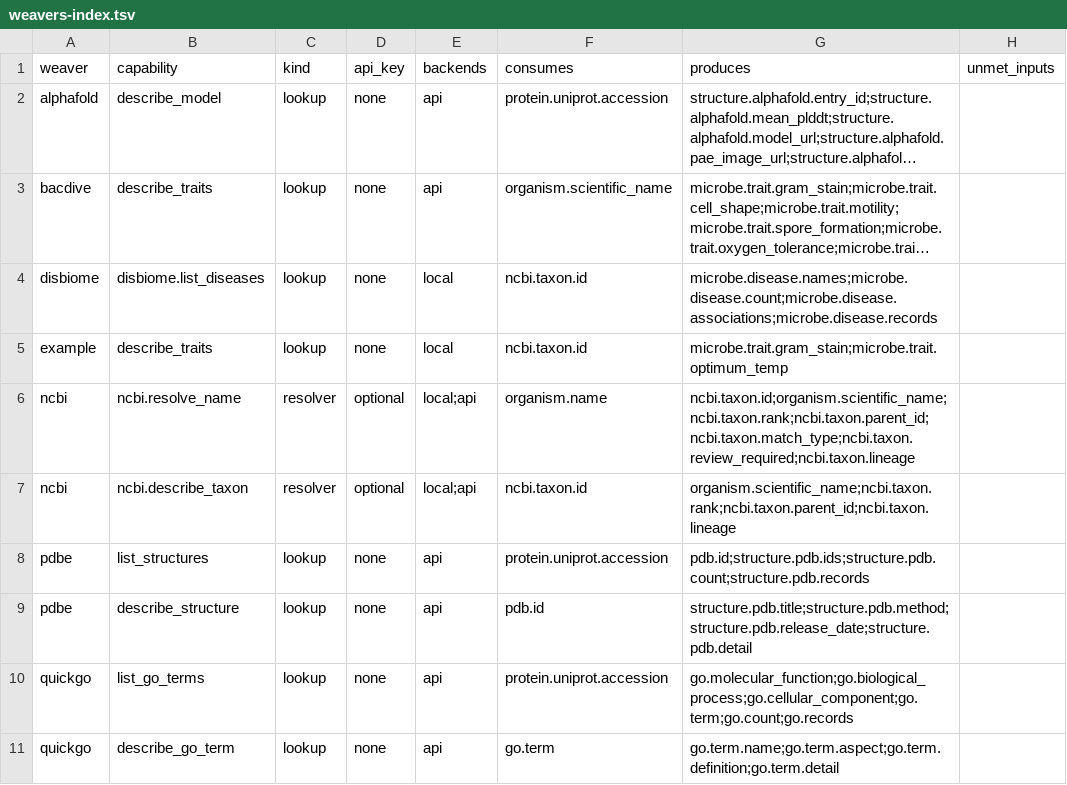
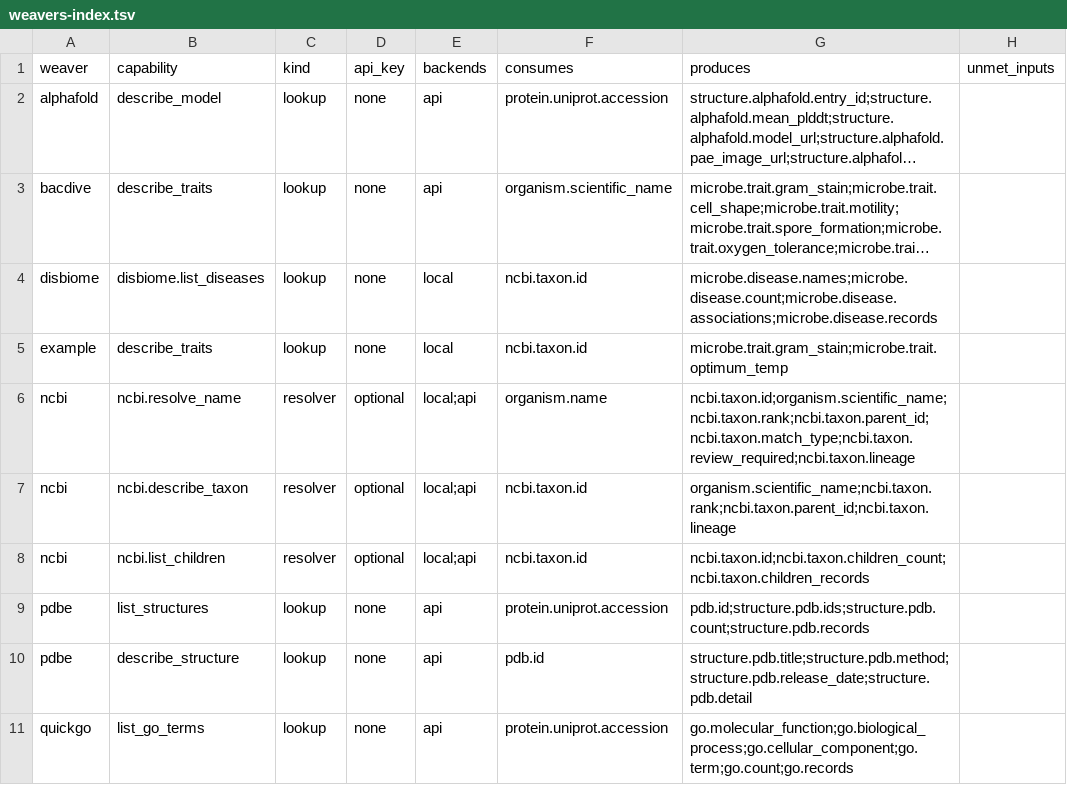
Before and after one commit to rafaelmdc/braidworks, a TSV file: docs/weavers-index.tsv, drawn as a sheet; only a part is shown; the shorter side is filled out with more unchanged rows; long unchanged cells end in ….

Commit message:
feat(ncbi): list_children — a taxid's descendant taxids of a given rank
First capability of the NCBI expansion: ncbi.list_children walks the live
taxonomy subtree (Datasets v2 dataset_report?children=true) and returns a
taxon's descendants of a given rank (param 'rank', default species). Emits
ncbi.taxon.id as a set output — the fan dimension — so 'genus → all its
species, each drillable' composes with cardinality fan-out. API-only (it walks
the live tree); declared only when the api backend is wired.

First real use of the parameter channel (#69): the 'rank' parameter selects
which descendant rank to return; defaults preserve determinism.

ncbi_weaver internals: the bespoke dispatch (resolve → TaxonMatch → map_taxon_match)
doesn't fit a set-of-ids output, so list_children branches to core's
LookupRecord/map_lookup path. New backend method list_children on the
ResolutionBackend interface (api implements; base raises UnsupportedCapability —
non-api backends are never asked). New leaf keys ncbi.taxon.children_count/records.

Core fix (executor): a capability that CONSUMES AND PRODUCES the same set key
(taxid → child taxids) had its produced list shadowed by the input scalar under
HIGHEST_CONFIDENCE, so it never fanned. The produced set-output strand is now
re-applied LAST_WINS before expansion (it's the authoritative fan dimension).
core 0.4.0 → 0.4.1; ncbi floor → >=0.4.1.

Tests: offline list_children (rank filter, dedup, fan, misses) via MockTransport;
core regression for the consume==produce set-output case; live E2E (Faecalibacterium
→ 112 species, verified against the real API). verify --strict + full suite + lint
green; index/view regenerated (15 capabilities). ncbi_weaver 0.1.5 → 0.1.6,
weaverkit 0.1.14 → 0.1.15.

```diff
--- a/docs/weavers-index.tsv
+++ b/docs/weavers-index.tsv
@@ -7,2 +7,3 @@ ncbi	ncbi.resolve_name	resolver	optional	local;api	organism.name	ncbi.taxon.id;o
 ncbi	ncbi.describe_taxon	resolver	optional	local;api	ncbi.taxon.id	organism.scientific_name;ncbi.taxon.rank;ncbi.taxon.parent_id;ncbi.taxon.lineage	
+ncbi	ncbi.list_children	resolver	optional	local;api	ncbi.taxon.id	ncbi.taxon.id;ncbi.taxon.children_count;ncbi.taxon.children_records	
 pdbe	list_structures	lookup	none	api	protein.uniprot.accession	pdb.id;structure.pdb.ids;structure.pdb.count;structure.pdb.records	
```
Also changed, not shown: 19 other files.
